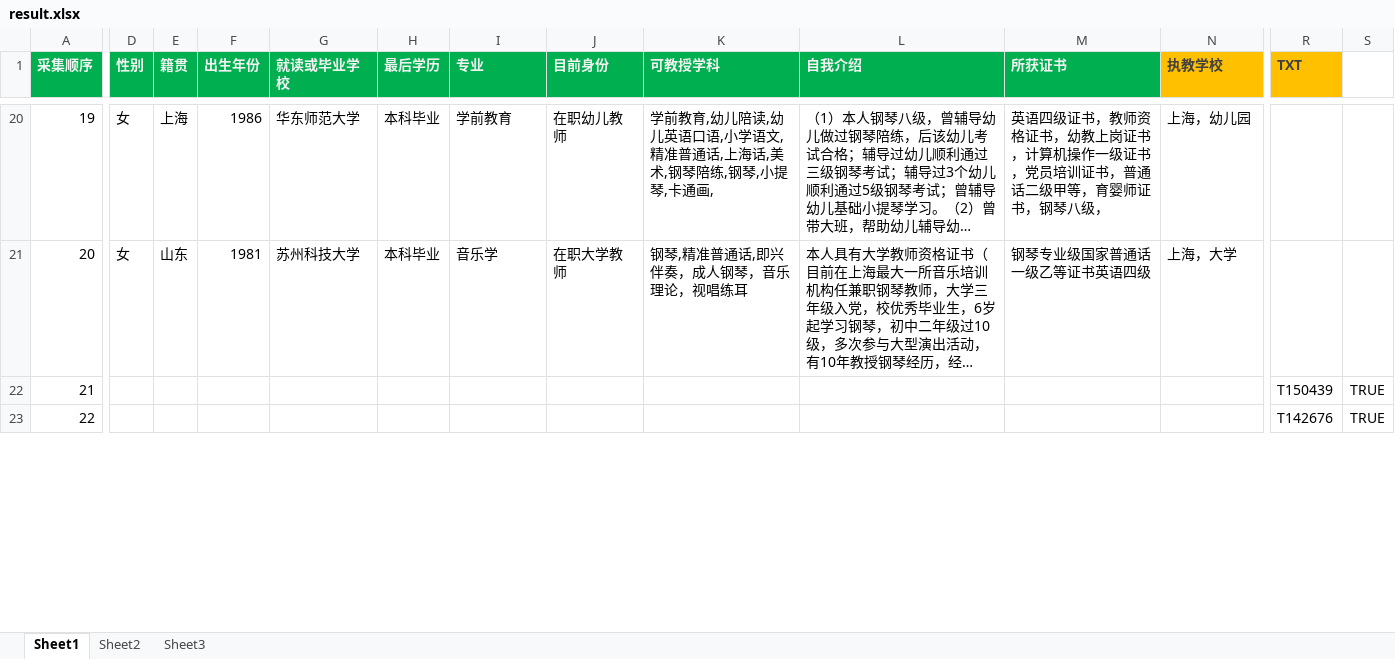
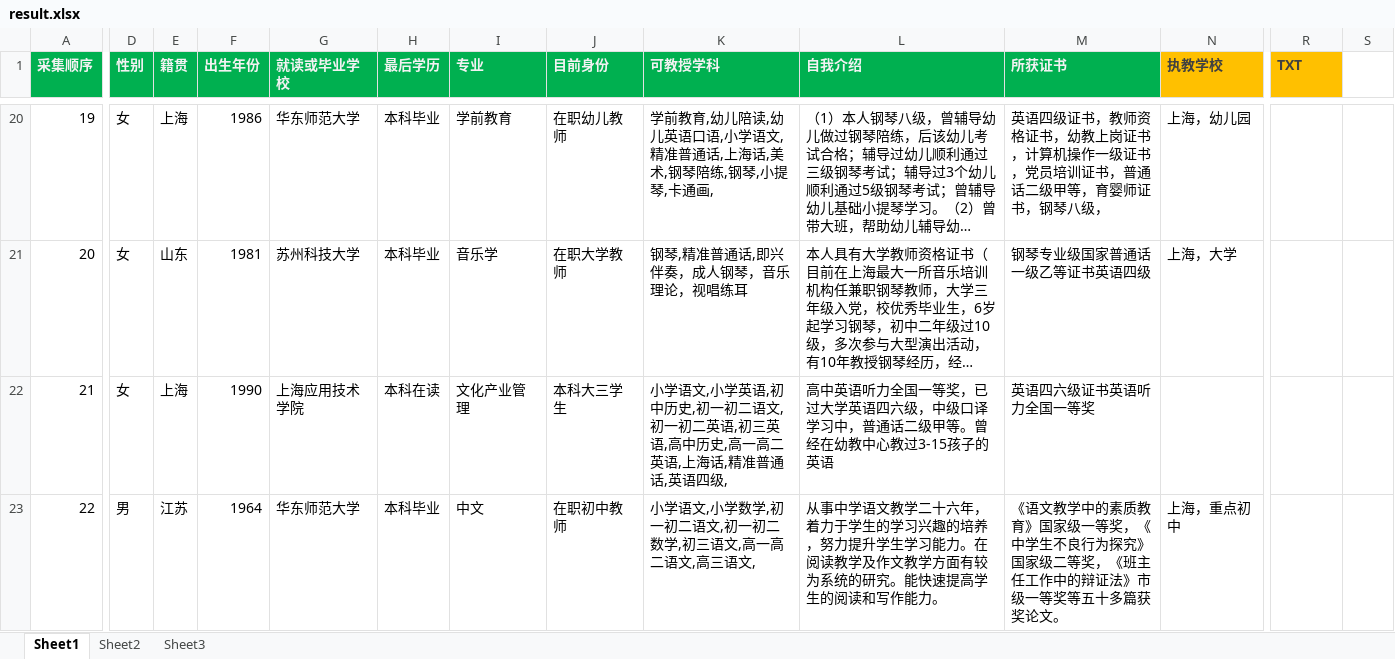
Before and after one commit to phoenixg/grab, an Excel workbook: ttgood/result.xlsx, sheet Sheet1, drawn as a sheet; only a part is shown, gaps mark what is left out; long unchanged cells end in …; values as stored, in another font and other column widths than the file's, no borders; the diff covers the shown part only; the diff names each change by its address in the sheet, - before the commit and + after, or states it on an @@ line.

```diff
--- a/ttgood/result.xlsx (sheet Sheet1)
+++ b/ttgood/result.xlsx (sheet Sheet1)
-D22 (性别): (empty)
+D22 (性别): 女
-E22 (籍贯): (empty)
+E22 (籍贯): 上海
-F22 (出生年份): (empty)
+F22 (出生年份): 1990
-G22 (就读或毕业学校): (empty)
+G22 (就读或毕业学校): 上海应用技术学院
-H22 (最后学历): (empty)
+H22 (最后学历): 本科在读
-I22 (专业): (empty)
+I22 (专业): 文化产业管理
-J22 (目前身份): (empty)
+J22 (目前身份): 本科大三学生
-K22 (可教授学科): (empty)
+K22 (可教授学科): 小学语文,小学英语,初中历史,初一初二语文,初一初二英语,初三英语,高中历史,高一高二英语,上海话,精准普通话,英语四级,
-L22 (自我介绍): (empty)
+L22 (自我介绍): 高中英语听力全国一等奖，已过大学英语四六级，中级口译学习中，普通话二级甲等。曾经在幼教中心教过3-15孩子的英语
-M22 (所获证书): (empty)
+M22 (所获证书): 英语四六级证书英语听力全国一等奖
-R22 (TXT): T150439
+R22 (TXT): (empty)
-S22:S23: TRUE
+S22:S23: (empty)
-D23 (性别): (empty)
+D23 (性别): 男
-E23 (籍贯): (empty)
+E23 (籍贯): 江苏
-F23 (出生年份): (empty)
+F23 (出生年份): 1964
-G23 (就读或毕业学校): (empty)
+G23 (就读或毕业学校): 华东师范大学
-H23 (最后学历): (empty)
+H23 (最后学历): 本科毕业
-I23 (专业): (empty)
+I23 (专业): 中文
-J23 (目前身份): (empty)
+J23 (目前身份): 在职初中教师
-K23 (可教授学科): (empty)
+K23 (可教授学科): 小学语文,小学数学,初一初二语文,初一初二数学,初三语文,高一高二语文,高三语文,
-L23 (自我介绍): (empty)
+L23 (自我介绍): 从事中学语文教学二十六年，着力于学生的学习兴趣的培养，努力提升学生学习能力。在阅读教学及作文教学方面有较为系统的研究。能快速提高学生的阅读和写作能力。
-M23 (所获证书): (empty)
+M23 (所获证书): 《语文教学中的素质教育》国家级一等奖，《中学生不良行为探究》国家级二等奖，《班主任工作中的辩证法》市级一等奖等五十多篇获奖论文。
-N23 (执教学校): (empty)
+N23 (执教学校): 上海，重点初中
-R23 (TXT): T142676
+R23 (TXT): (empty)
```
Also changed, not shown: 265 edited cells elsewhere in this sheet, 2 other files.
